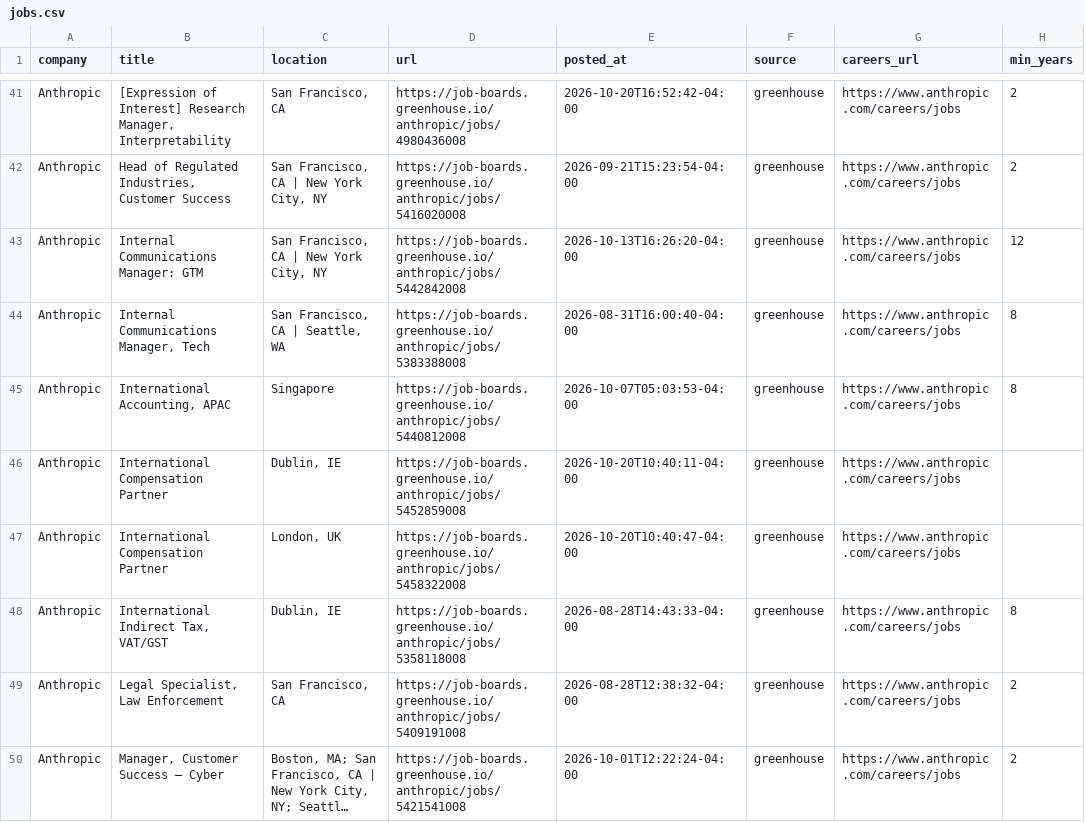
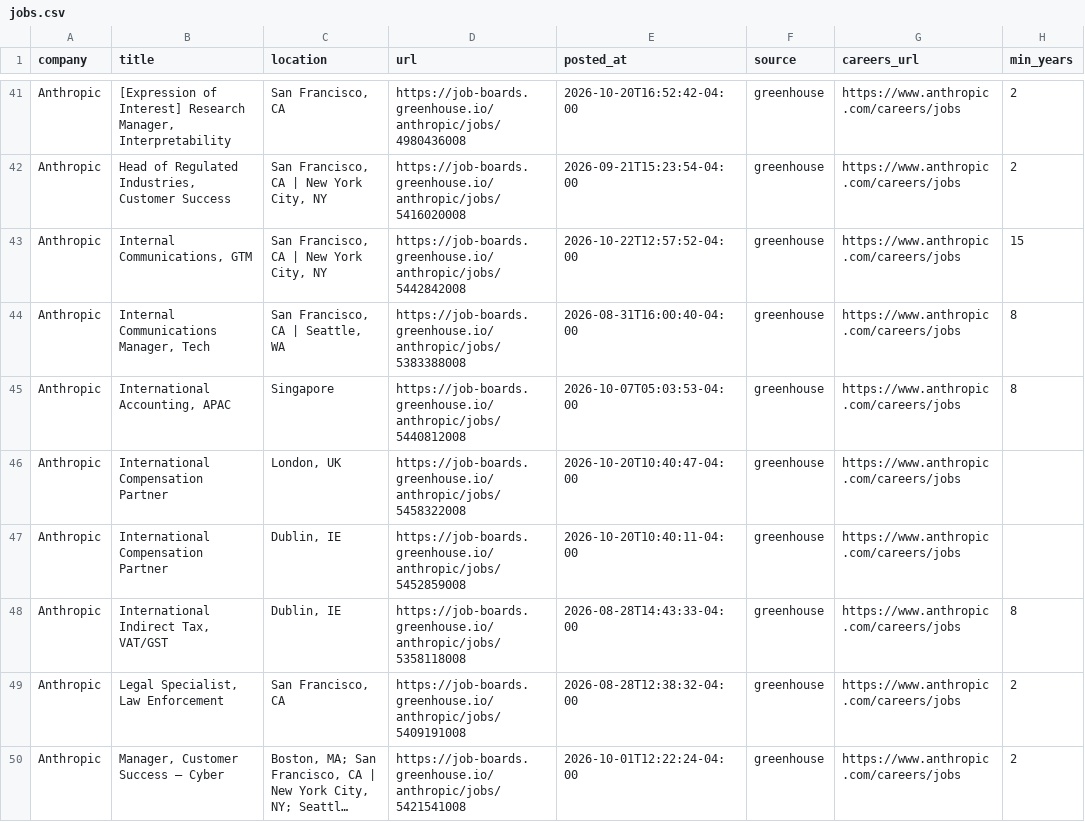
Before and after one commit to zachrosenblum/AI-Job-Board, a CSV file: New project/output/jobs.csv, drawn as a sheet; only a part is shown, gaps mark what is left out; long unchanged cells end in …; the diff covers the shown part only; the diff names each change by its address in the sheet, - before the commit and + after, or states it on an @@ line.

```diff
--- a/New project/output/jobs.csv
+++ b/New project/output/jobs.csv
-B43 (title): Internal Communications Manager: GTM
+B43 (title): Internal Communications, GTM
-E43 (posted_at): 2026-10-13T16:26:20-04:00
+E43 (posted_at): 2026-10-22T12:57:52-04:00
-H43 (min_years): 12
+H43 (min_years): 15
@@ row 47 moved to row 46: Anthropic @@
```
Also changed, not shown: 2 added rows, 1 moved row and 6 edited cells elsewhere in this file, 2 other files.
